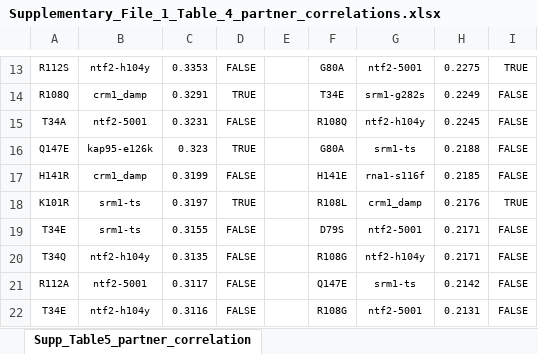
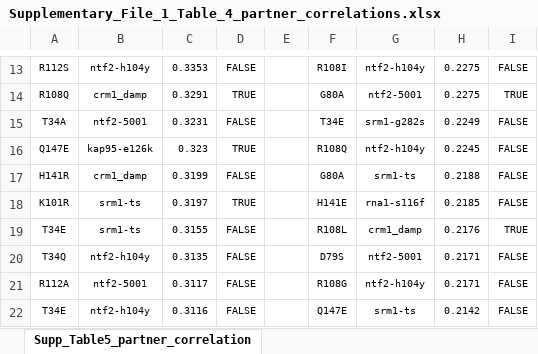
Before and after one commit to tinaperica/Gsp1_manuscript, an Excel workbook: Revisions/Supplementary_Files/Supplementary_File_1/excel files/Supplementary_File_1_Table_4_partner_correlations.xlsx, sheet Supp_Table5_partner_correlation, drawn as a sheet; only a part is shown, gaps mark what is left out; values as stored, in another font and other column widths than the file's, no borders; the diff covers the shown part only; the diff names each change by its address in the sheet, - before the commit and + after, or states it on an @@ line.

```diff
--- a/Revisions/Supplementary_Files/Supplementary_File_1/excel files/Supplementary_File_1_Table_4_partner_correlations.xlsx (sheet Supp_Table5_partner_correlation)
+++ b/Revisions/Supplementary_Files/Supplementary_File_1/excel files/Supplementary_File_1_Table_4_partner_correlations.xlsx (sheet Supp_Table5_partner_correlation)
-F13: G80A
+F13: R108I
-G13: ntf2-5001
+G13: ntf2-h104y
-I13: TRUE
+I13: FALSE
-F14: T34E
+F14: G80A
-G14: srm1-g282s
+G14: ntf2-5001
-H14: 0.2249
+H14: 0.2275
-I14: FALSE
+I14: TRUE
-F15: R108Q
+F15: T34E
-G15: ntf2-h104y
+G15: srm1-g282s
-H15: 0.2245
+H15: 0.2249
-F16: G80A
+F16: R108Q
-G16: srm1-ts
+G16: ntf2-h104y
-H16: 0.2188
+H16: 0.2245
-F17: H141E
+F17: G80A
-G17: rna1-s116f
+G17: srm1-ts
-H17: 0.2185
+H17: 0.2188
-F18: R108L
+F18: H141E
-G18: crm1_damp
+G18: rna1-s116f
-H18: 0.2176
+H18: 0.2185
-I18: TRUE
+I18: FALSE
-F19: D79S
+F19: R108L
-G19: ntf2-5001
+G19: crm1_damp
-H19: 0.2171
+H19: 0.2176
-I19: FALSE
+I19: TRUE
-F20: R108G
+F20: D79S
-G20: ntf2-h104y
+G20: ntf2-5001
-F21: Q147E
+F21: R108G
-G21: srm1-ts
+G21: ntf2-h104y
-H21: 0.2142
+H21: 0.2171
-F22: R108G
+F22: Q147E
-G22: ntf2-5001
+G22: srm1-ts
-H22: 0.2131
+H22: 0.2142
```
Also changed, not shown: 6 added rows, 4 removed rows and 291 edited cells elsewhere in this sheet, Revisions/Supplementary_Files/Supplementary_FIle_5_gene_sets.xlsx, Revisions/Supplementary_Files/Supplementary_File_1/excel files/Supplementary_File_1_Table_1_Gsp1_partner_annotation.xlsx, 5 other files.
